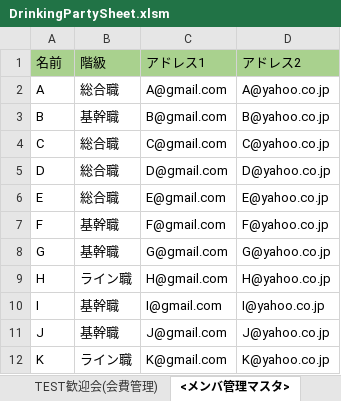
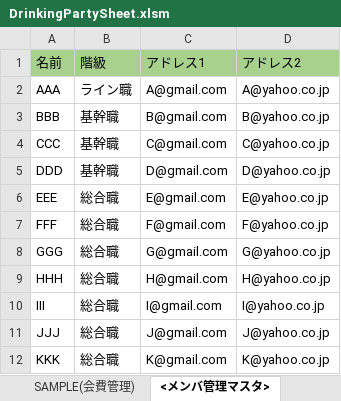
Before and after one commit to sakagami0615/DrinkingPartyAssister, an Excel workbook: DrinkingPartySheet.xlsm, sheet <メンバ管理マスタ>, drawn as a sheet; values as stored, in another font and other column widths than the file's, no borders; the diff names each change by its address in the sheet, - before the commit and + after, or states it on an @@ line.

```diff
--- a/DrinkingPartySheet.xlsm (sheet <メンバ管理マスタ>)
+++ b/DrinkingPartySheet.xlsm (sheet <メンバ管理マスタ>)
-sheet tab: TEST歓迎会(会費管理)
+sheet tab: SAMPLE(会費管理)
-A2 (名前): A
+A2 (名前): AAA
-B2 (階級): 総合職
+B2 (階級): ライン職
-A3 (名前): B
+A3 (名前): BBB
-A4 (名前): C
+A4 (名前): CCC
-B4:B5 (階級): 総合職
+B4:B5 (階級): 基幹職
-A5 (名前): D
+A5 (名前): DDD
-A6 (名前): E
+A6 (名前): EEE
-A7 (名前): F
+A7 (名前): FFF
-B7:B8 (階級): 基幹職
+B7:B8 (階級): 総合職
-A8 (名前): G
+A8 (名前): GGG
-A9 (名前): H
+A9 (名前): HHH
-B9 (階級): ライン職
+B9 (階級): 総合職
-A10 (名前): I
+A10 (名前): III
-B10:B11 (階級): 基幹職
+B10:B11 (階級): 総合職
-A11 (名前): J
+A11 (名前): JJJ
-A12 (名前): K
+A12 (名前): KKK
-B12 (階級): ライン職
+B12 (階級): 総合職
```
Also changed, not shown: sheet 自動生成用シート, other sheet tabs.
